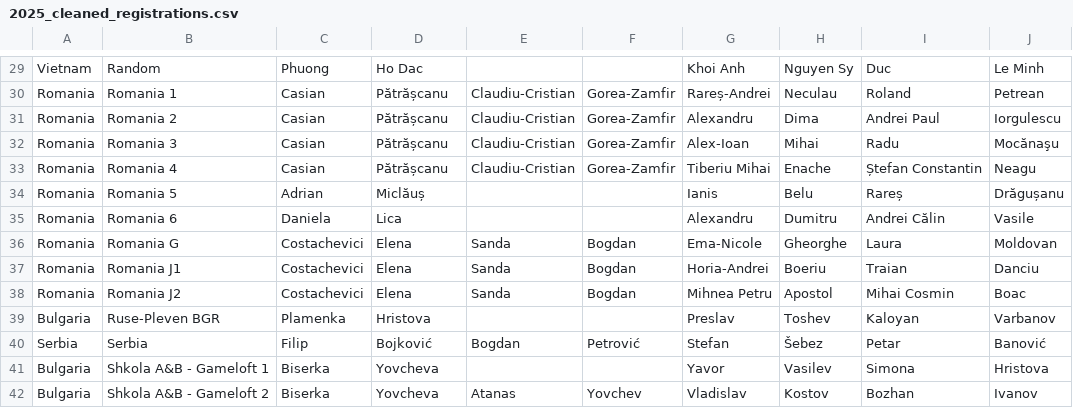
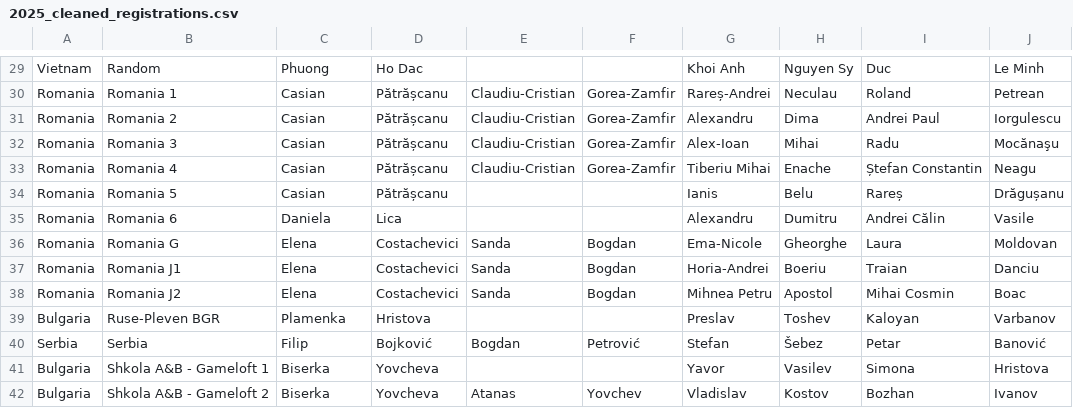
Before and after one commit to RaresAnghel08/rmi-website, a CSV file: rmi_2025/csv/2025_cleaned_registrations.csv, drawn as a sheet; only a part is shown, gaps mark what is left out; the diff names each change by its address in the sheet, - before the commit and + after, or states it on an @@ line.

```diff
--- a/rmi_2025/csv/2025_cleaned_registrations.csv
+++ b/rmi_2025/csv/2025_cleaned_registrations.csv
-C34: Adrian
+C34: Casian
-D34: Miclăuș
+D34: Pătrășcanu
-C36:C38: Costachevici
+C36:C38: Elena
-D36:D38: Elena
+D36:D38: Costachevici
```
Also changed, not shown: rmi_2025/csv/2025_merged_registrations.csv, rmi_2025/csv/2025_onsite_4.csv, 1 other file.
